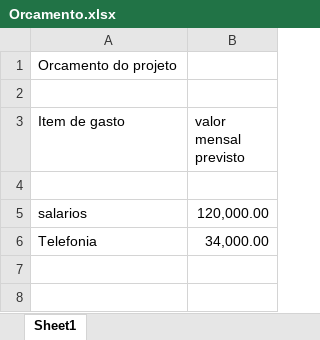
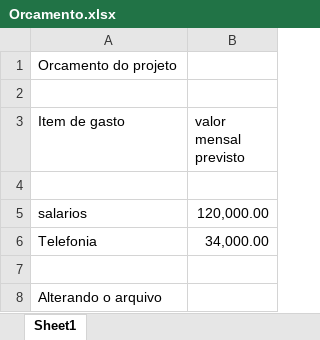
Before and after one commit to pedroarchilha/2TDSS-ExemploGit-2024, an Excel workbook: PastaDocumentos/Orcamento.xlsx, sheet Sheet1, drawn as a sheet; values as stored, in another font and other column widths than the file's, no borders; the diff names each change by its address in the sheet, - before the commit and + after, or states it on an @@ line.

Commit message:
Correcao arquivo orcamento

```diff
--- a/PastaDocumentos/Orcamento.xlsx (sheet Sheet1)
+++ b/PastaDocumentos/Orcamento.xlsx (sheet Sheet1)
+row 7: (empty)
+row 8: Alterando o arquivo
```
